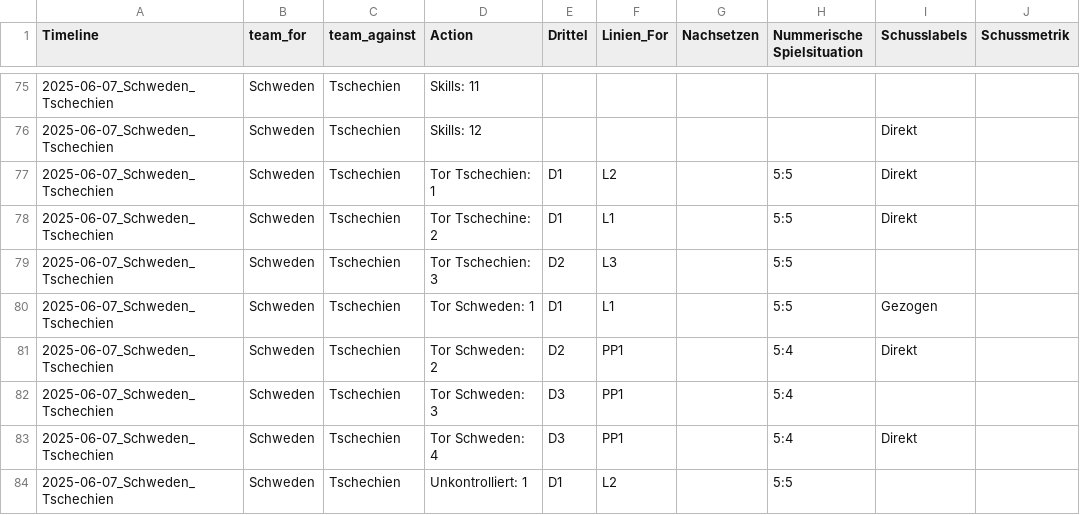
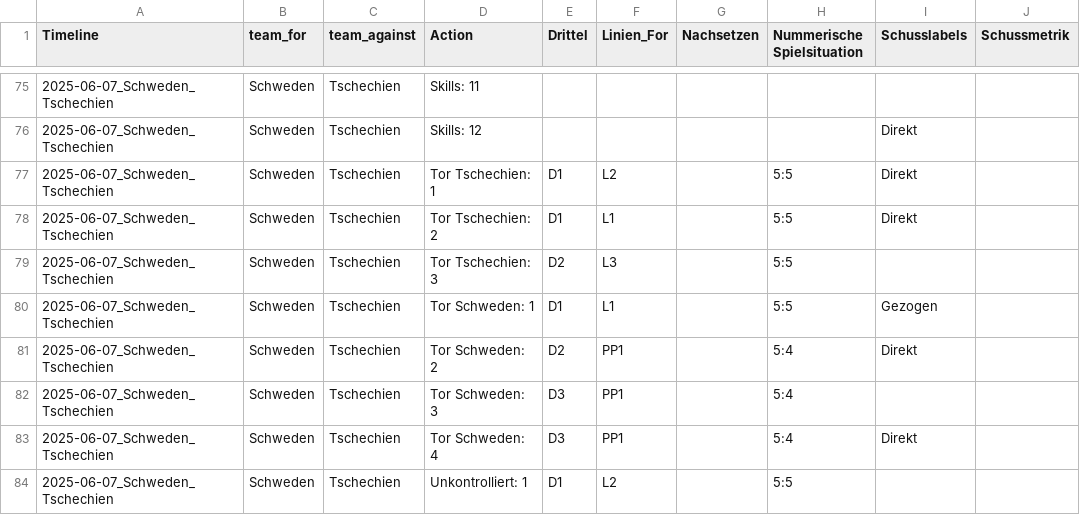
Before and after one commit to ruby919191/Unihockey-Dashboard, a CSV file: data/Divers /Friendlies SWE-CZE - 2025/2025-07-07_vs_Schweden_Tschechien.csv, drawn as a sheet; only a part is shown, gaps mark what is left out; the diff names each change by its address in the sheet, - before the commit and + after, or states it on an @@ line.

Commit message:
Daten geändert

```diff
--- a/data/Divers /Friendlies SWE-CZE - 2025/2025-07-07_vs_Schweden_Tschechien.csv
+++ b/data/Divers /Friendlies SWE-CZE - 2025/2025-07-07_vs_Schweden_Tschechien.csv
-D78 (Action): Tor Tschechine: 2
+D78 (Action): Tor Tschechien: 2
```
